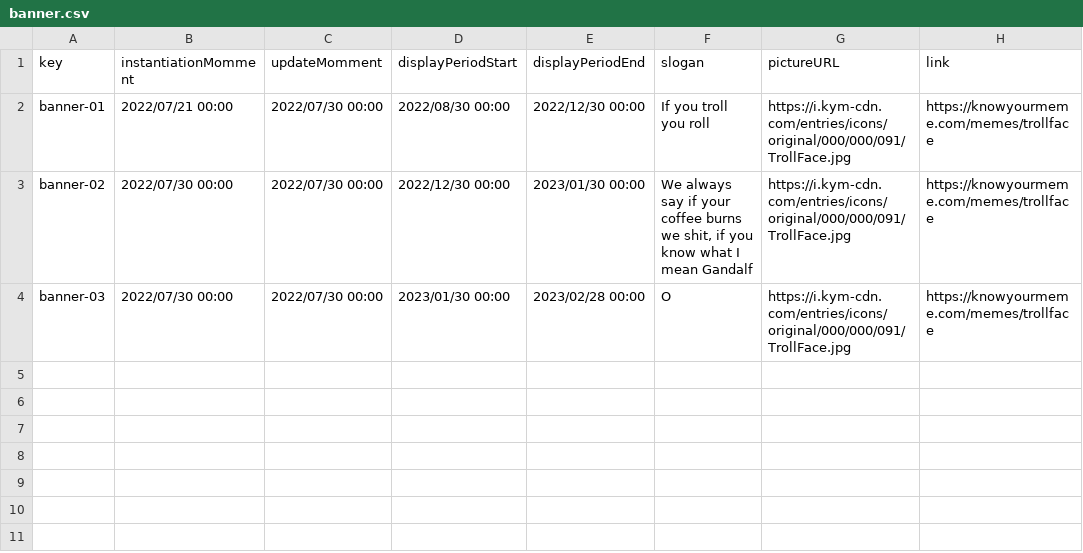
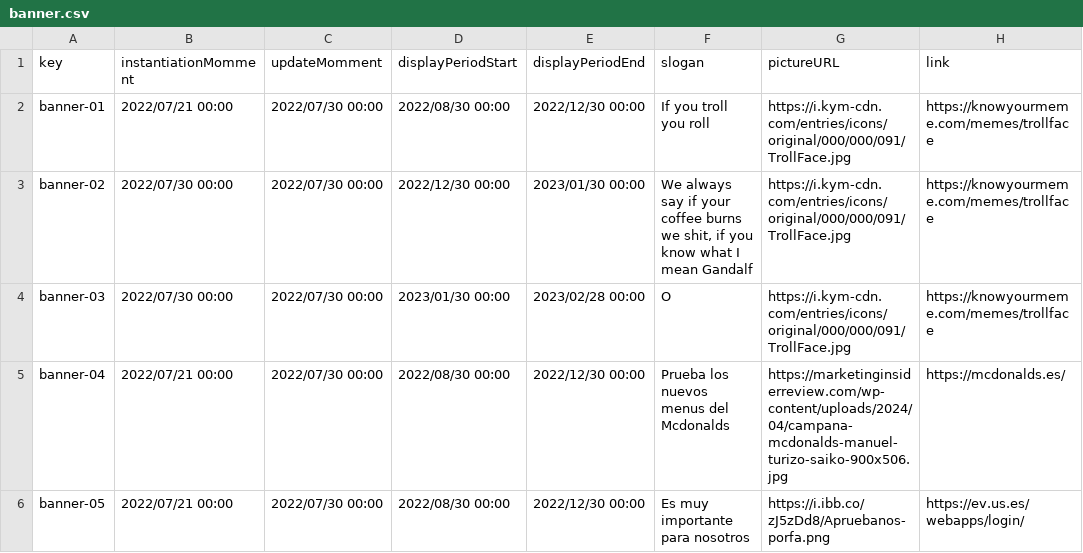
Before and after one commit to DP2-C1-012/Acme-SF, a CSV file: src/main/webapp/WEB-INF/resources/sample-data/banner.csv, drawn as a sheet; the diff names each change by its address in the sheet, - before the commit and + after, or states it on an @@ line.

```diff
--- a/src/main/webapp/WEB-INF/resources/sample-data/banner.csv
+++ b/src/main/webapp/WEB-INF/resources/sample-data/banner.csv
+row 5: banner-04 | 2022/07/21 00:00 | 2022/07/30 00:00 | 2022/08/30 00:00 | 2022/12/30 00:00 | Prueba los nuevos menus del Mcdonalds | https://marketinginsiderreview.com/wp-content/uploads/2024/04/campana-mcdonalds-manuel-turizo-saiko-900x506.jpg | https://mcdonalds.es/
+row 6: banner-05 | 2022/07/21 00:00 | 2022/07/30 00:00 | 2022/08/30 00:00 | 2022/12/30 00:00 | Es muy importante para nosotros | https://i.ibb.co/zJ5zDd8/Apruebanos-porfa.png | https://ev.us.es/webapps/login/
```
Also changed, not shown: 3 other files.
